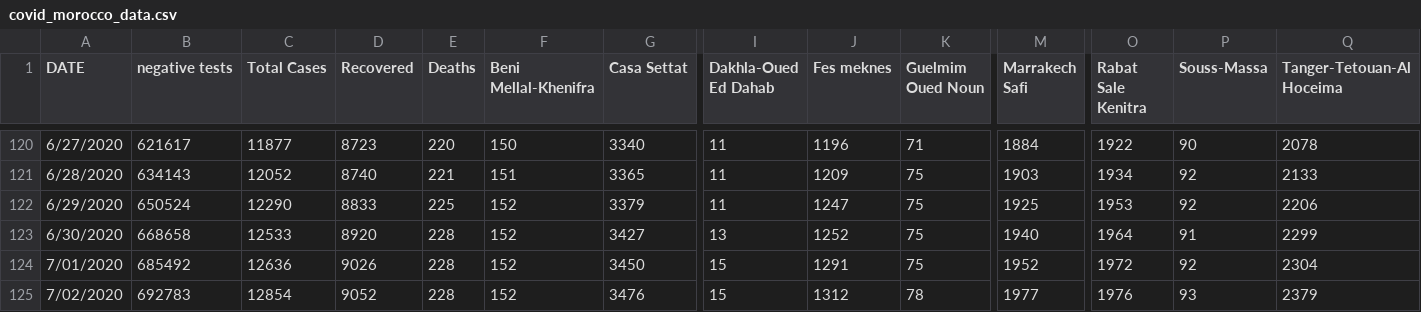
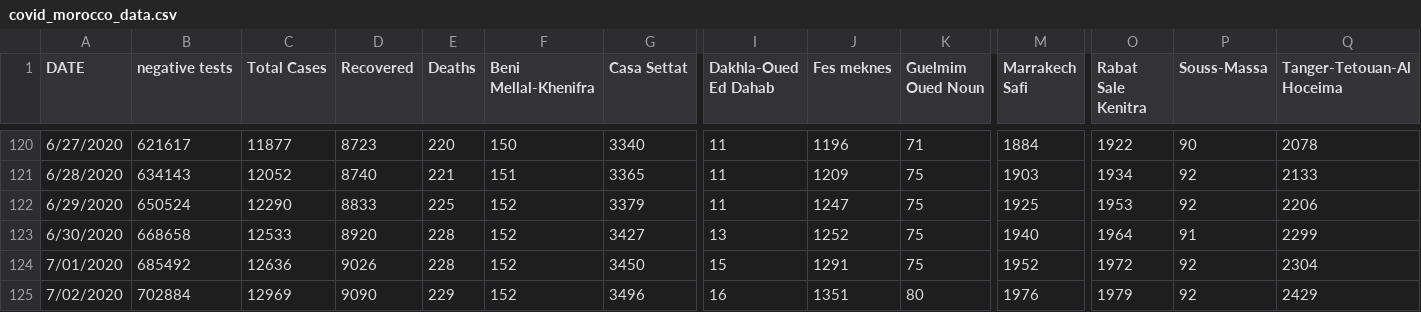
Before and after one commit to ELouardigui/covid_19_data, a CSV file: covid_morocco_data.csv, drawn as a sheet; only a part is shown, gaps mark what is left out; the diff names each change by its address in the sheet, - before the commit and + after, or states it on an @@ line.

Commit message:
new update

```diff
--- a/covid_morocco_data.csv
+++ b/covid_morocco_data.csv
-B125 (negative tests): 692783
+B125 (negative tests): 702884
-C125 (Total Cases): 12854
+C125 (Total Cases): 12969
-D125 (Recovered): 9052
+D125 (Recovered): 9090
-E125 (Deaths): 228
+E125 (Deaths): 229
-G125 (Casa Settat): 3476
+G125 (Casa Settat): 3496
-I125 (Dakhla-Oued Ed Dahab): 15
+I125 (Dakhla-Oued Ed Dahab): 16
-J125 (Fes meknes): 1312
+J125 (Fes meknes): 1351
-K125 (Guelmim Oued Noun): 78
+K125 (Guelmim Oued Noun): 80
-M125 (Marrakech Safi): 1977
+M125 (Marrakech Safi): 1976
-O125 (Rabat Sale Kenitra): 1976
+O125 (Rabat Sale Kenitra): 1979
-P125 (Souss-Massa): 93
+P125 (Souss-Massa): 92
-Q125 (Tanger-Tetouan-Al Hoceima): 2379
+Q125 (Tanger-Tetouan-Al Hoceima): 2429
```
